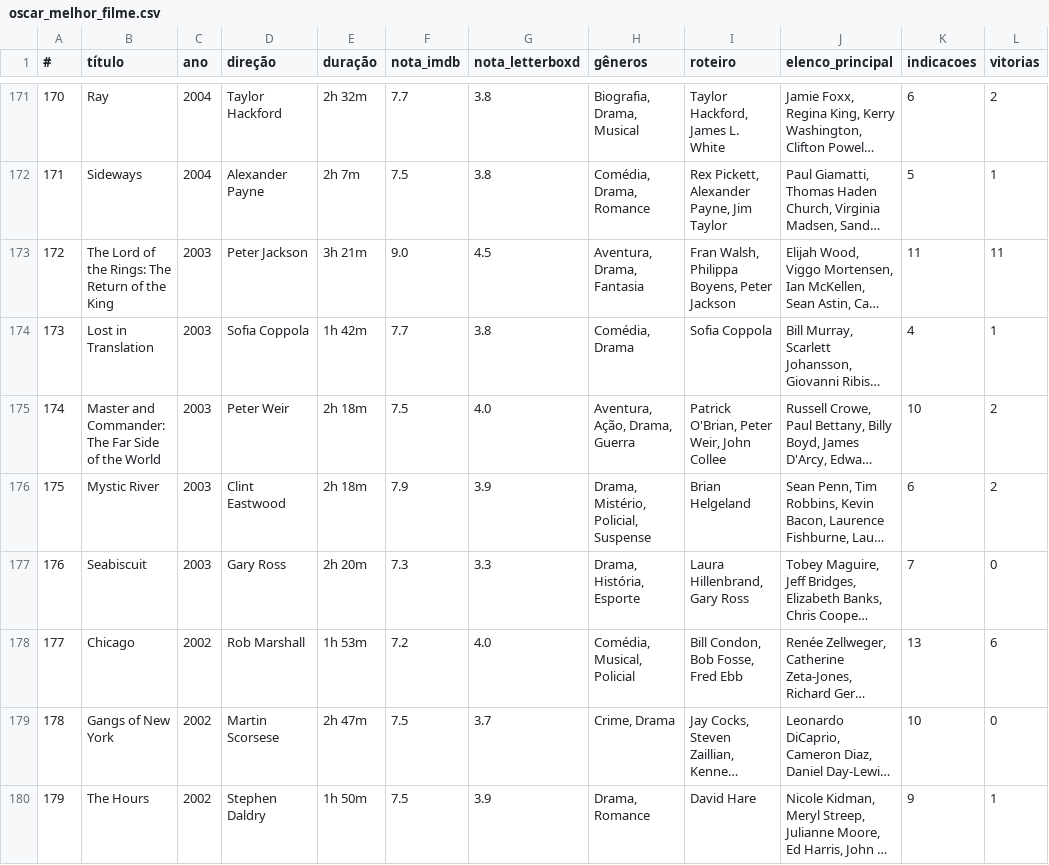
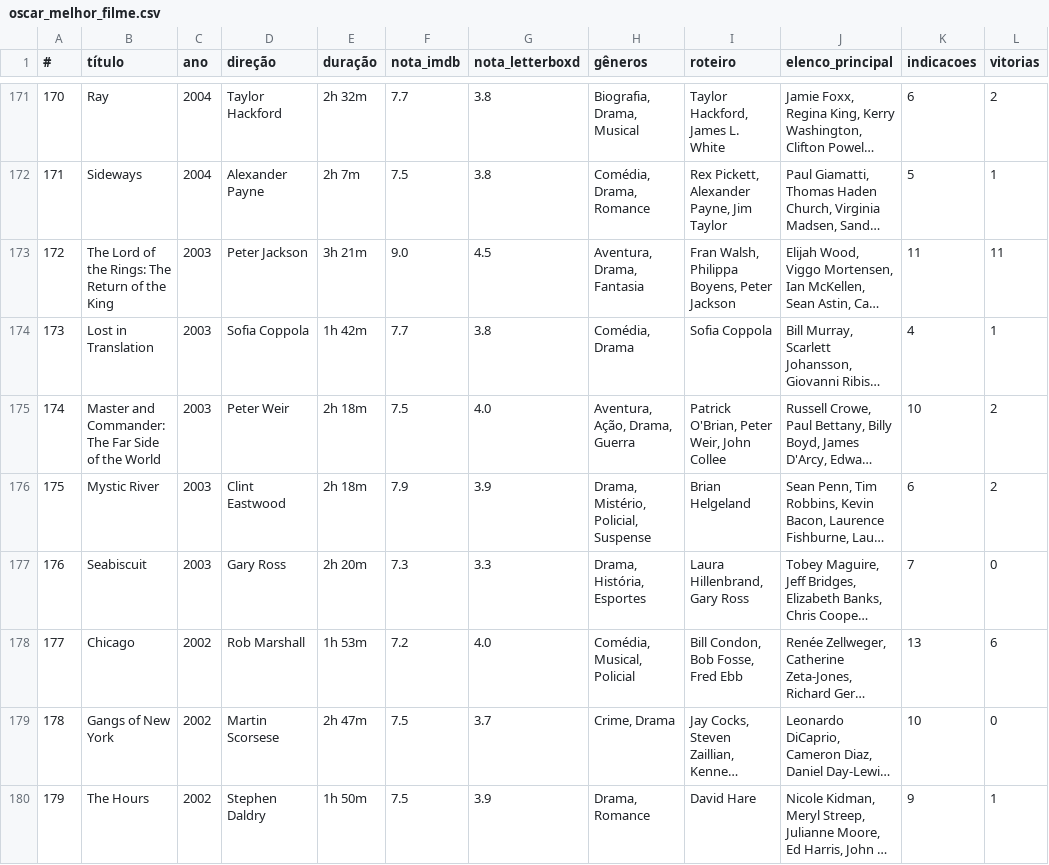
Before and after one commit to nicolascaseiro/Oscar-Melhor-Filme, a CSV file: oscar_melhor_filme.csv, drawn as a sheet; only a part is shown, gaps mark what is left out; long unchanged cells end in …; the diff names each change by its address in the sheet, - before the commit and + after, or states it on an @@ line.

Commit message:
Update oscar_melhor_filme.csv

```diff
--- a/oscar_melhor_filme.csv
+++ b/oscar_melhor_filme.csv
-H177 (gêneros): Drama, História, Esporte
+H177 (gêneros): Drama, História, Esportes
```
